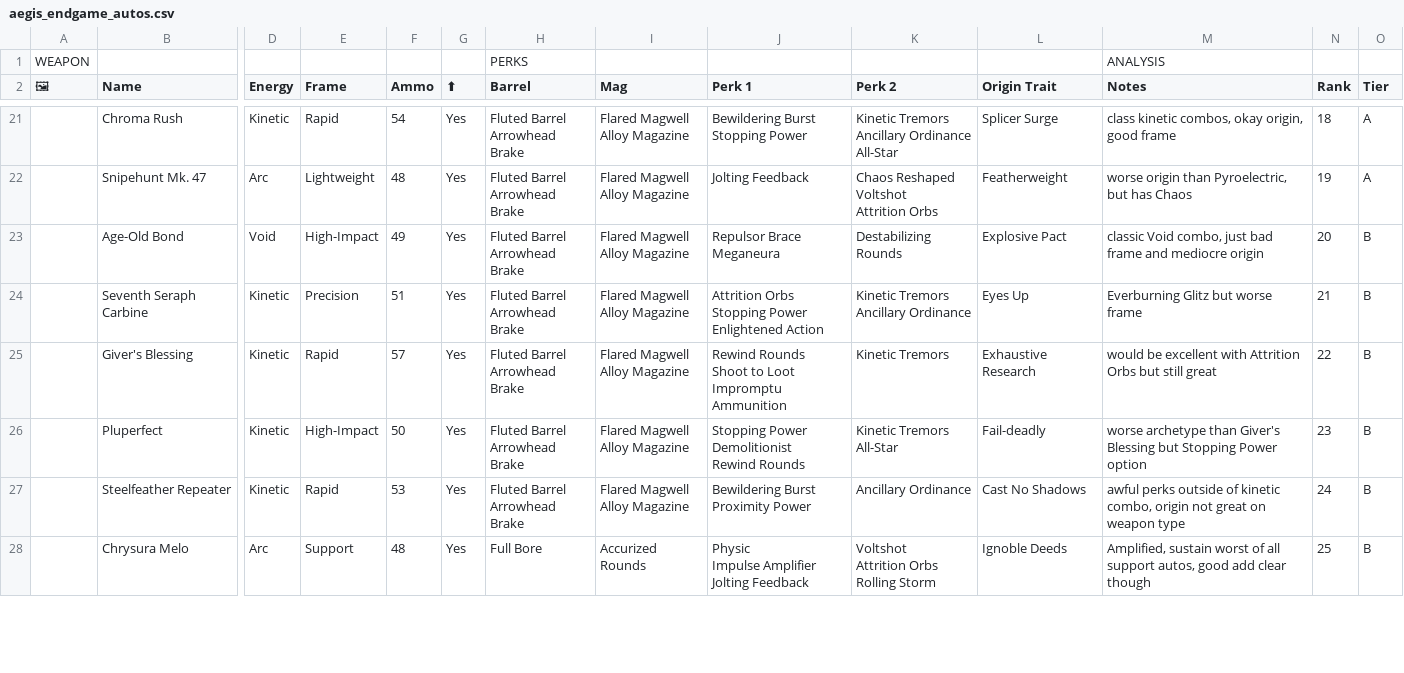
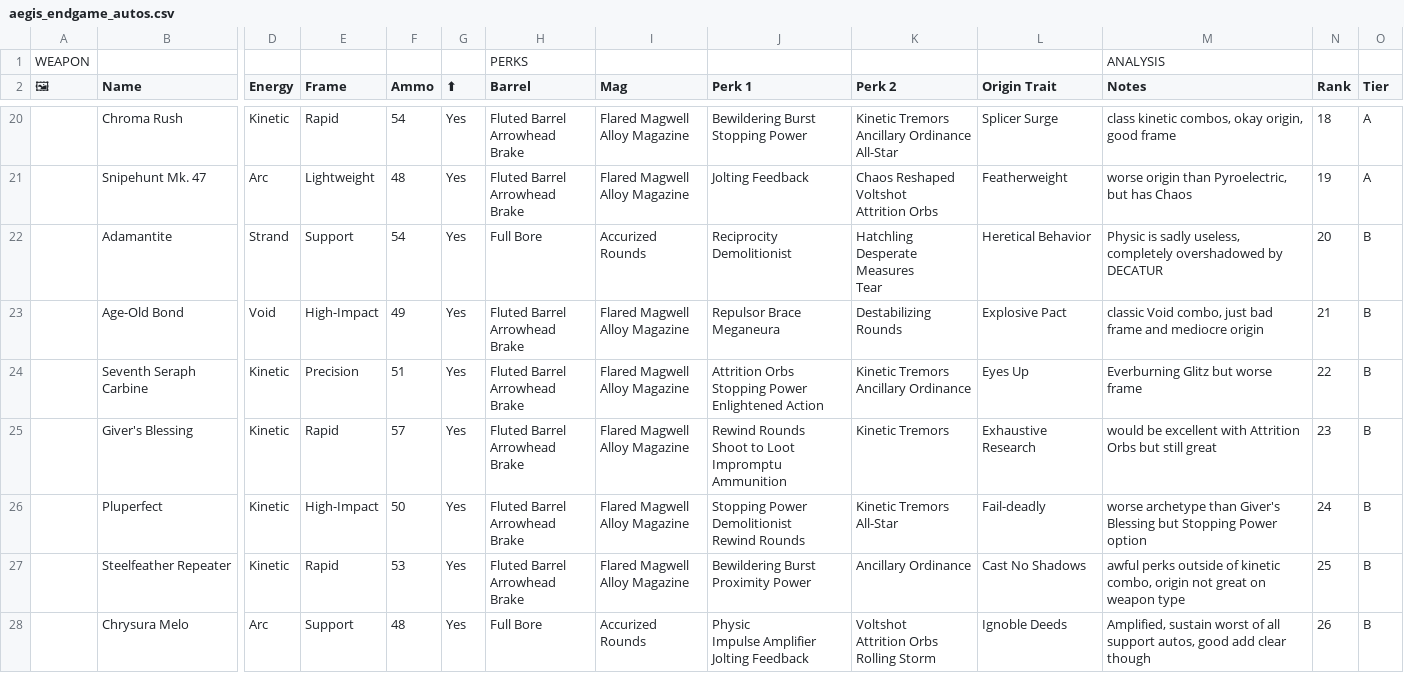
Before and after one commit to JxPv2/Destiny2, a CSV file: dim_wishlists/spreadsheets_to_dim_wishlists_scripts/workbooks_downloaded/aegis_endgame_autos.csv, drawn as a sheet; only a part is shown, gaps mark what is left out; rows hold the shown columns only; ↵ is a line break in a cell; the diff covers the shown part only; the diff names each change by its address in the sheet, - before the commit and + after, or states it on an @@ line.

```diff
--- a/dim_wishlists/spreadsheets_to_dim_wishlists_scripts/workbooks_downloaded/aegis_endgame_autos.csv
+++ b/dim_wishlists/spreadsheets_to_dim_wishlists_scripts/workbooks_downloaded/aegis_endgame_autos.csv
+row 22:  | Adamantite | Strand | Support | 54 | Yes | Full Bore | Accurized Rounds | Reciprocity ↵ Demolitionist | Hatchling ↵ Desperate Measures ↵ Tear | Heretical Behavior | Physic is sadly useless, completely overshadowed by DECATUR | 20 | B
-N23 (Rank): 20
+N23 (Rank): 21
-N24 (Rank): 21
+N24 (Rank): 22
-N25 (Rank): 22
+N25 (Rank): 23
-N26 (Rank): 23
+N26 (Rank): 24
-N27 (Rank): 24
+N27 (Rank): 25
-N28 (Rank): 25
+N28 (Rank): 26
```
Also changed, not shown: 1 removed row and 35 edited cells elsewhere in this file, 27 other files.
